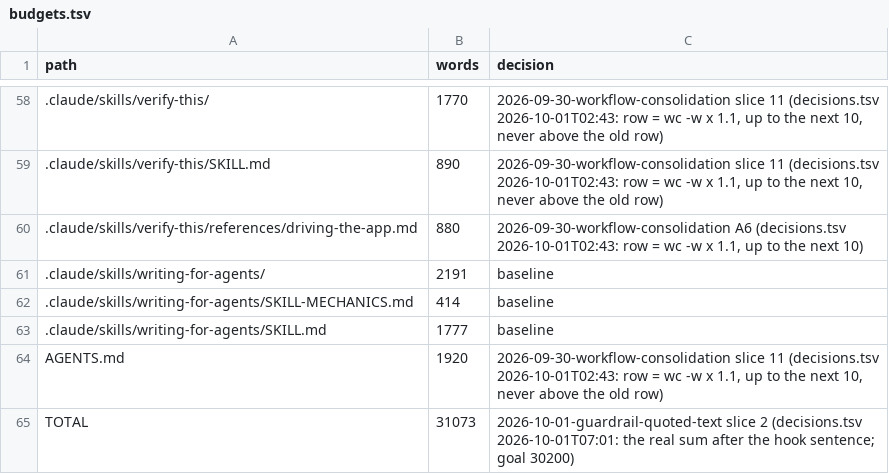
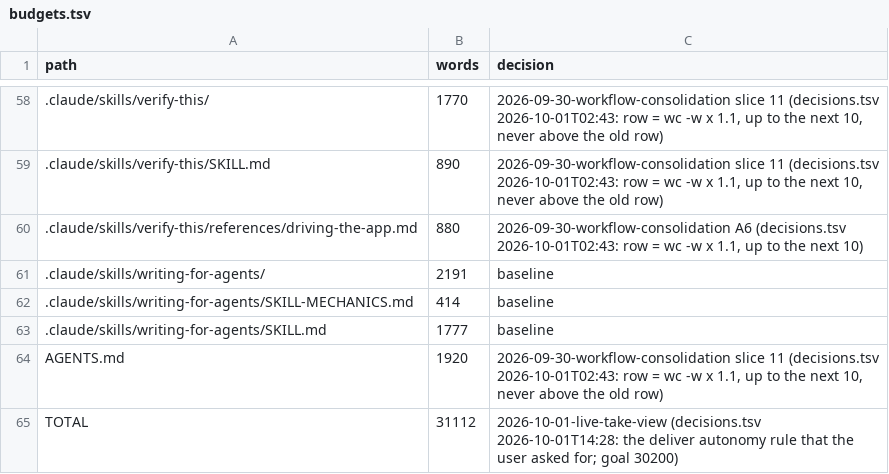
Before and after one commit to niltsiar/dirigible, a TSV file: docs/workflow/budgets.tsv, drawn as a sheet; only a part is shown, gaps mark what is left out.

Commit message:
chore(workflow): allow the run scripts and act on repo setup
The user asked the loop to be braver: reversible setup in this repo and
its GitHub repo is the agent's job, not a hand-back. Add allow rules for
land.sh, check-changed.sh, check-governance.sh, log-decision.sh, and
seen.sh, so an unattended land runs with no prompt. The deliver autonomy
rule now says to do such setup (allow rules, gh repo settings, a
permission prompt of the verify app copy) and to log it, and keeps the
rule that a subagent never widens a permission.

```diff
--- a/docs/workflow/budgets.tsv
+++ b/docs/workflow/budgets.tsv
@@ -64,2 +64,2 @@ path	words	decision
 AGENTS.md	1920	2026-09-30-workflow-consolidation slice 11 (decisions.tsv 2026-10-01T02:43: row = wc -w x 1.1, up to the next 10, never above the old row)
-TOTAL	31073	2026-10-01-guardrail-quoted-text slice 2 (decisions.tsv 2026-10-01T07:01: the real sum after the hook sentence; goal 30200)
+TOTAL	31112	2026-10-01-live-take-view (decisions.tsv 2026-10-01T14:28: the deliver autonomy rule that the user asked for; goal 30200)
```
Also changed, not shown: 2 other files.
